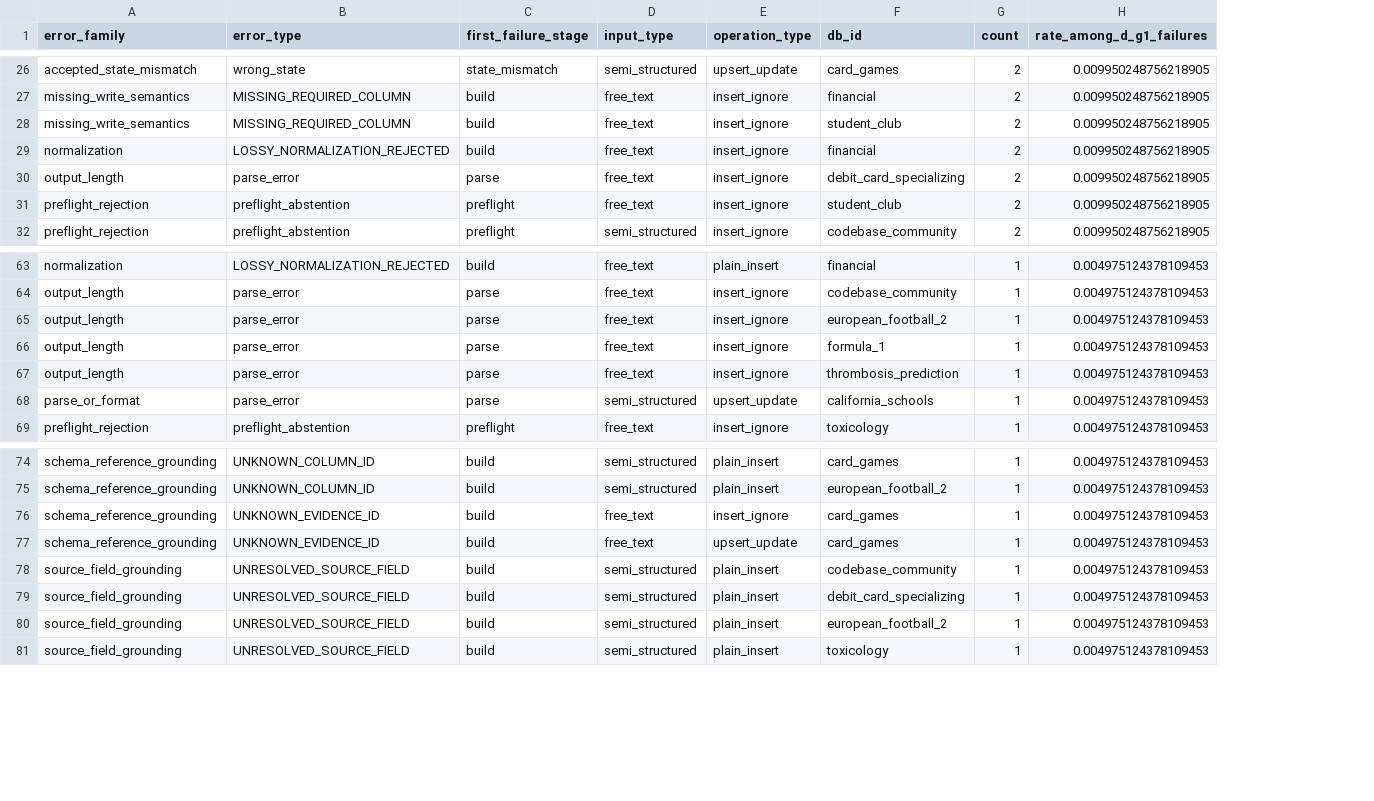
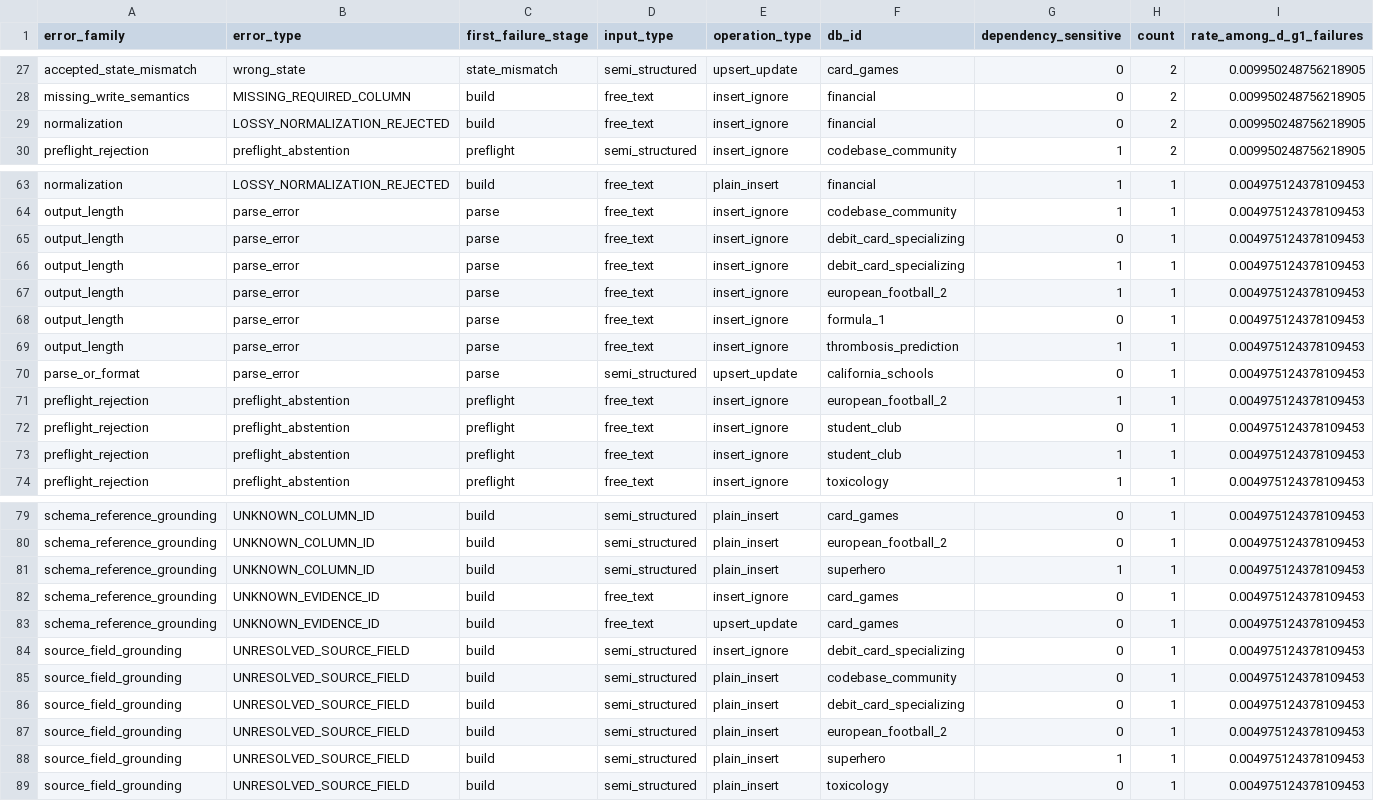
Before and after one commit to hueptk0711/SQLite-Writes, a CSV file: stage4r_fresh_failure_attribution/artifacts/d_g1_failure_taxonomy.csv, drawn as a sheet; only a part is shown, gaps mark what is left out; removed rows and columns are numbered as before the commit, all else as after; the diff covers the shown part only; the diff names each change by its address in the sheet, - before the commit and + after, or states it on an @@ line.

```diff
--- a/stage4r_fresh_failure_attribution/artifacts/d_g1_failure_taxonomy.csv
+++ b/stage4r_fresh_failure_attribution/artifacts/d_g1_failure_taxonomy.csv
+column G (dependency_sensitive), rows 27-30: 0 | 0 | 0 | 1; rows 63-64: 1 | 1; rows 67-70: 1 | 0 | 1 | 0; row 74: 1; rows 79-80: 0 | 0; rows 82-83: 0 | 0; rows 85-87: all 0; row 89: 0
-row 28: missing_write_semantics | MISSING_REQUIRED_COLUMN | build | free_text | insert_ignore | student_club | 2 | 0.009950248756218905
-row 30: output_length | parse_error | parse | free_text | insert_ignore | debit_card_specializing | 2 | 0.009950248756218905
-row 31: preflight_rejection | preflight_abstention | preflight | free_text | insert_ignore | student_club | 2 | 0.009950248756218905
+row 65: output_length | parse_error | parse | free_text | insert_ignore | debit_card_specializing | 0 | 1 | 0.004975124378109453
+row 66: output_length | parse_error | parse | free_text | insert_ignore | debit_card_specializing | 1 | 1 | 0.004975124378109453
+row 71: preflight_rejection | preflight_abstention | preflight | free_text | insert_ignore | european_football_2 | 1 | 1 | 0.004975124378109453
+row 72: preflight_rejection | preflight_abstention | preflight | free_text | insert_ignore | student_club | 0 | 1 | 0.004975124378109453
+row 73: preflight_rejection | preflight_abstention | preflight | free_text | insert_ignore | student_club | 1 | 1 | 0.004975124378109453
+row 81: schema_reference_grounding | UNKNOWN_COLUMN_ID | build | semi_structured | plain_insert | superhero | 1 | 1 | 0.004975124378109453
+row 84: source_field_grounding | UNRESOLVED_SOURCE_FIELD | build | semi_structured | insert_ignore | debit_card_specializing | 0 | 1 | 0.004975124378109453
+row 88: source_field_grounding | UNRESOLVED_SOURCE_FIELD | build | semi_structured | plain_insert | superhero | 1 | 1 | 0.004975124378109453
```
Also changed, not shown: 6 added rows, 3 removed rows and 4 edited cells elsewhere in this file, stage4r_fresh_failure_attribution/artifacts/d_g1_failure_sample_level.csv, stage4r_fresh_failure_attribution/artifacts/f_activation_sample_level.csv, 30 other files.
